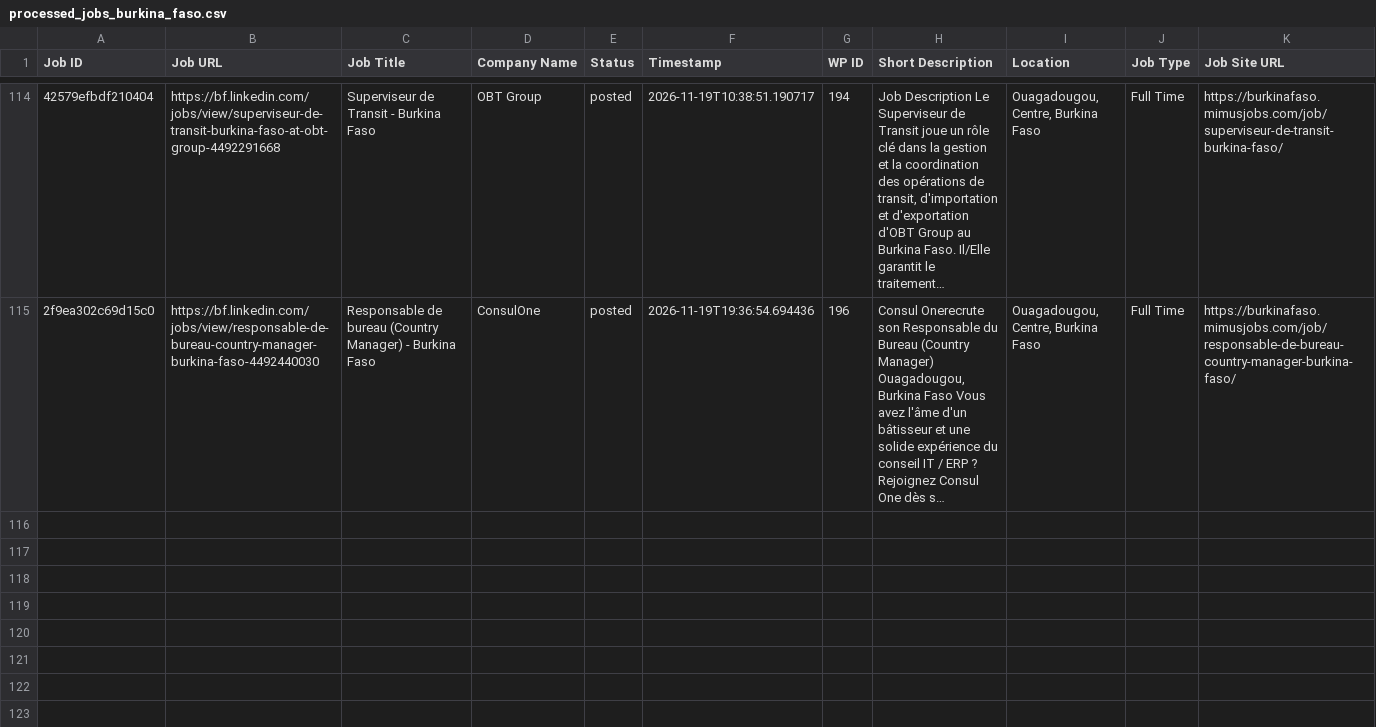
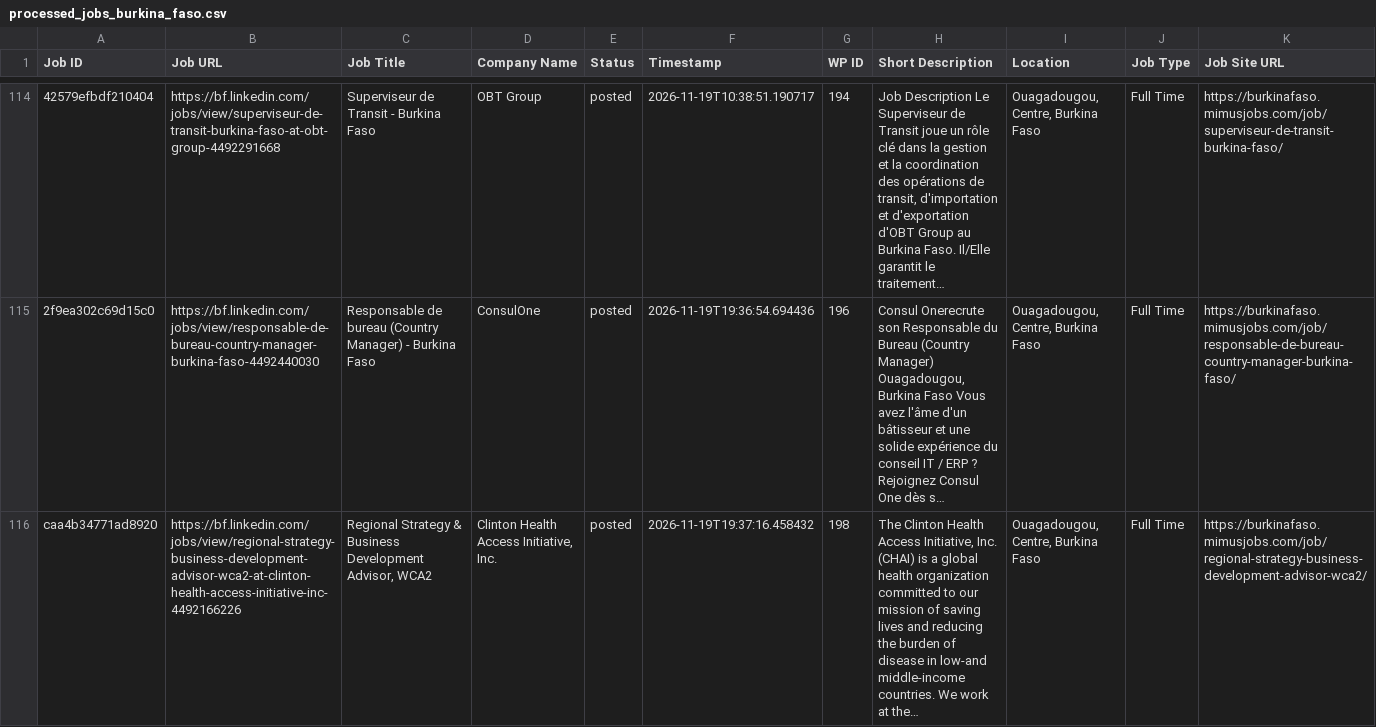
Before and after one commit to vindoky/bf, a CSV file: processed_jobs_burkina_faso.csv, drawn as a sheet; only a part is shown, gaps mark what is left out; long unchanged cells end in …; the diff names each change by its address in the sheet, - before the commit and + after, or states it on an @@ line.

```diff
--- a/processed_jobs_burkina_faso.csv
+++ b/processed_jobs_burkina_faso.csv
+row 116: caa4b34771ad8920 | https://bf.linkedin.com/jobs/view/regional-strategy-business-development-advisor-wca2-at-clinton-health-access-initiative-inc-4492166226 | Regional Strategy & Business Development Advisor, WCA2 | Clinton Health Access Initiative, Inc. | posted | 2026-11-19T19:37:16.458432 | 198 | The Clinton Health Access Initiative, Inc. (CHAI) is a global health organization committed to our mission of saving lives and reducing the burden of disease in low-and middle-income countries. We work at the… | Ouagadougou, Centre, Burkina Faso | Full Time | https://burkinafaso.mimusjobs.com/job/regional-strategy-business-development-advisor-wca2/
```
